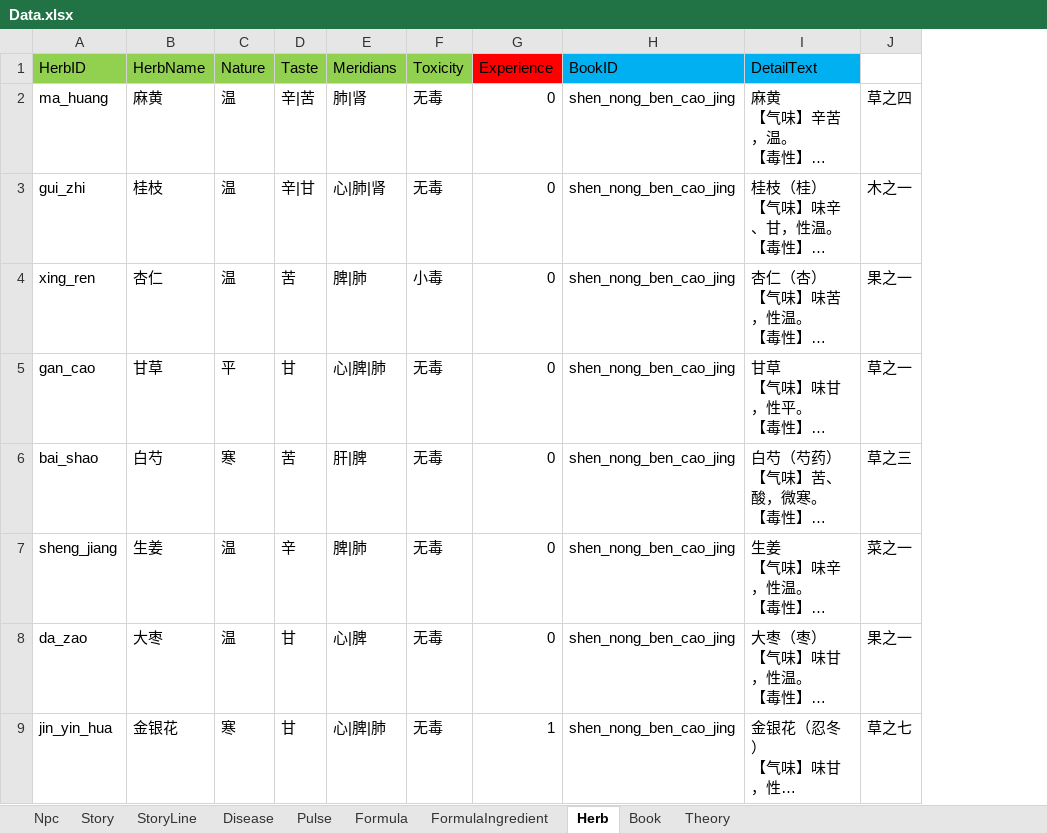
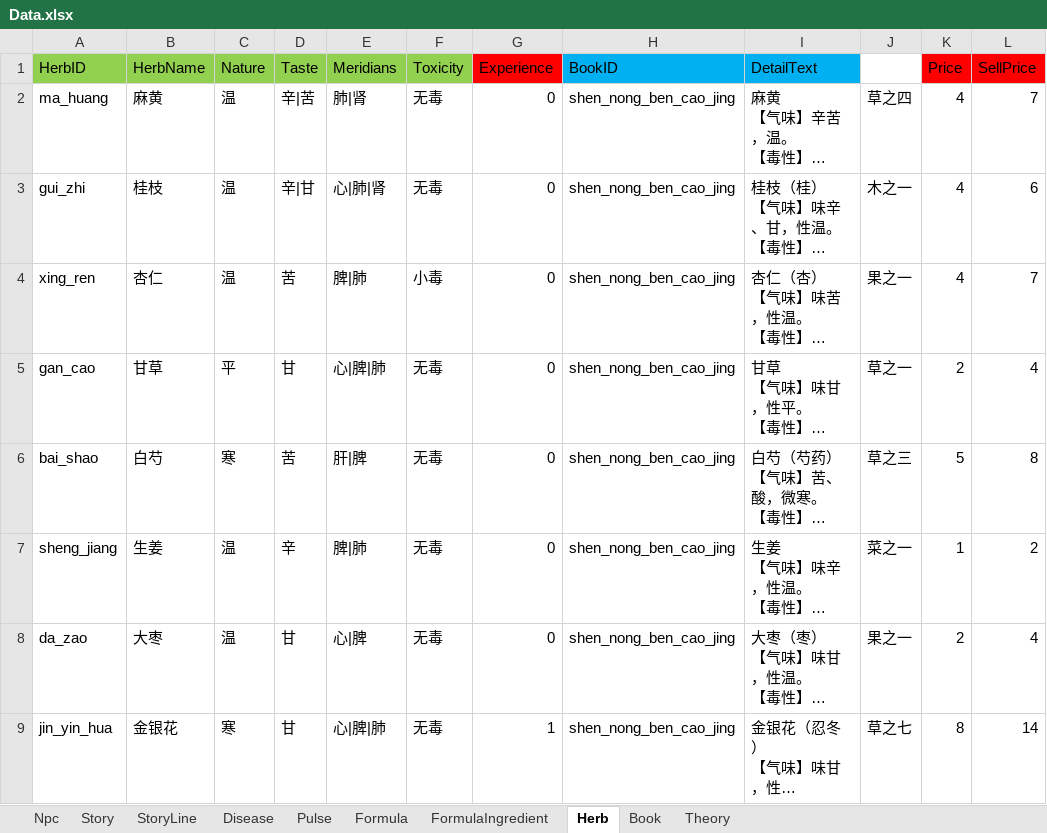
Before and after one commit to lqc19891229/Doctor, an Excel workbook: DataTables/Data.xlsx, sheet Herb, drawn as a sheet; only a part is shown; long unchanged cells end in …; values as stored, in another font and other column widths than the file's, no borders; conditional formats not drawn; the diff names each change by its address in the sheet, - before the commit and + after, or states it on an @@ line.

```diff
--- a/DataTables/Data.xlsx (sheet Herb)
+++ b/DataTables/Data.xlsx (sheet Herb)
+column K (Price), rows 2-9: 4 | 4 | 4 | 2 | 5 | 1 | 2 | 8
+column L (SellPrice), rows 2-9: 7 | 6 | 7 | 4 | 8 | 2 | 4 | 14
```
Also changed, not shown: DataTables/Data_药材价格与方剂成本.xlsx, 3 other files.
